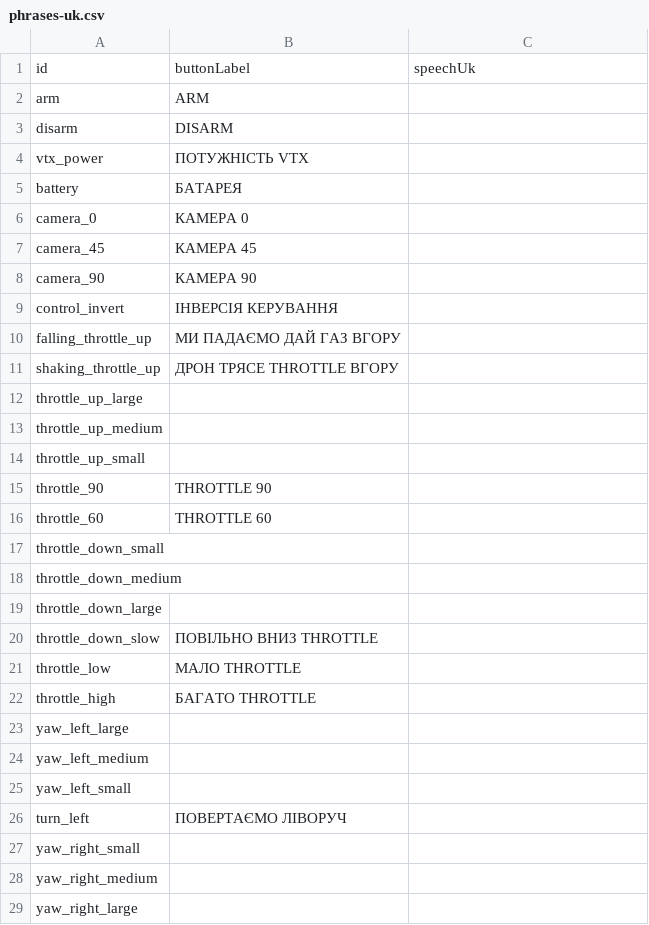
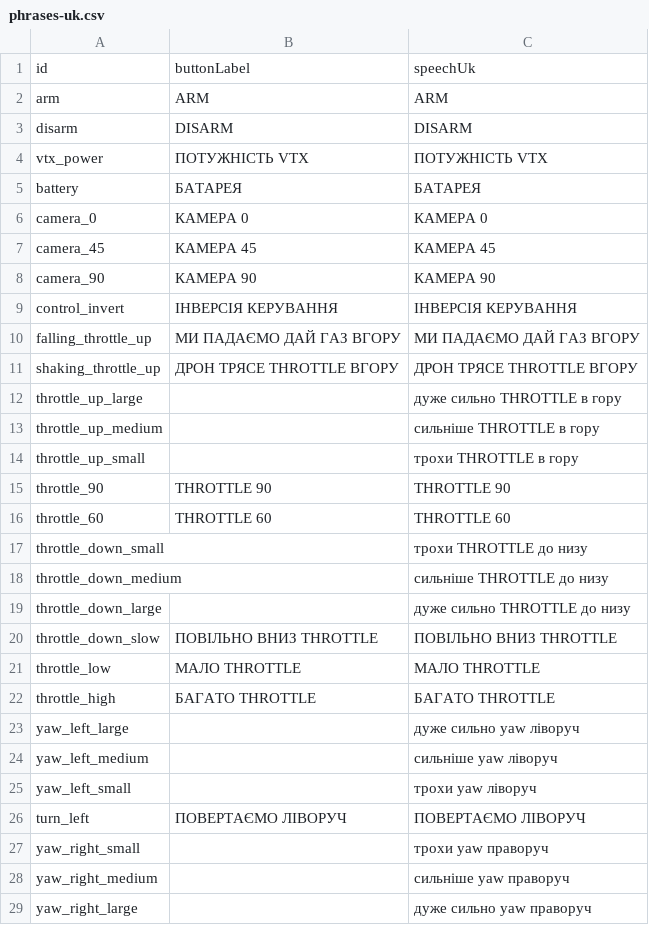
Before and after one commit to hardtmuthsv/fpv-voice-app, a CSV file: phrases-uk.csv, drawn as a sheet; only a part is shown; the diff covers the shown part only.

Commit message:
Import Ukrainian command phrases

```diff
--- a/phrases-uk.csv
+++ b/phrases-uk.csv
@@ -1,29 +1,29 @@
 id,buttonLabel,speechUk
-arm,ARM,
-disarm,DISARM,
-vtx_power,ПОТУЖНІСТЬ VTX,
-battery,БАТАРЕЯ,
-camera_0,КАМЕРА 0,
-camera_45,КАМЕРА 45,
-camera_90,КАМЕРА 90,
-control_invert,ІНВЕРСІЯ КЕРУВАННЯ,
-falling_throttle_up,МИ ПАДАЄМО ДАЙ ГАЗ ВГОРУ,
-shaking_throttle_up,ДРОН ТРЯСЕ THROTTLE ВГОРУ,
-throttle_up_large,,
-throttle_up_medium,,
-throttle_up_small,,
-throttle_90,THROTTLE 90,
-throttle_60,THROTTLE 60,
-throttle_down_small,,
-throttle_down_medium,,
-throttle_down_large,,
-throttle_down_slow,ПОВІЛЬНО ВНИЗ THROTTLE,
-throttle_low,МАЛО THROTTLE,
-throttle_high,БАГАТО THROTTLE,
-yaw_left_large,,
-yaw_left_medium,,
-yaw_left_small,,
-turn_left,ПОВЕРТАЄМО ЛІВОРУЧ,
-yaw_right_small,,
-yaw_right_medium,,
-yaw_right_large,,
+arm,ARM,ARM
+disarm,DISARM,DISARM
+vtx_power,ПОТУЖНІСТЬ VTX,ПОТУЖНІСТЬ VTX
+battery,БАТАРЕЯ,БАТАРЕЯ
+camera_0,КАМЕРА 0,КАМЕРА 0
+camera_45,КАМЕРА 45,КАМЕРА 45
+camera_90,КАМЕРА 90,КАМЕРА 90
+control_invert,ІНВЕРСІЯ КЕРУВАННЯ,ІНВЕРСІЯ КЕРУВАННЯ
+falling_throttle_up,МИ ПАДАЄМО ДАЙ ГАЗ ВГОРУ,МИ ПАДАЄМО ДАЙ ГАЗ ВГОРУ
+shaking_throttle_up,ДРОН ТРЯСЕ THROTTLE ВГОРУ,ДРОН ТРЯСЕ THROTTLE ВГОРУ
+throttle_up_large,,дуже сильно THROTTLE в гору
+throttle_up_medium,,сильніше THROTTLE в гору
+throttle_up_small,,трохи THROTTLE в гору
+throttle_90,THROTTLE 90,THROTTLE 90
+throttle_60,THROTTLE 60,THROTTLE 60
+throttle_down_small,,трохи THROTTLE до низу
+throttle_down_medium,,сильніше THROTTLE до низу
+throttle_down_large,,дуже сильно THROTTLE до низу
+throttle_down_slow,ПОВІЛЬНО ВНИЗ THROTTLE,ПОВІЛЬНО ВНИЗ THROTTLE
+throttle_low,МАЛО THROTTLE,МАЛО THROTTLE
+throttle_high,БАГАТО THROTTLE,БАГАТО THROTTLE
+yaw_left_large,,дуже сильно yaw ліворуч
+yaw_left_medium,,сильніше yaw ліворуч
+yaw_left_small,,трохи yaw ліворуч
+turn_left,ПОВЕРТАЄМО ЛІВОРУЧ,ПОВЕРТАЄМО ЛІВОРУЧ
+yaw_right_small,,трохи yaw праворуч
+yaw_right_medium,,сильніше yaw праворуч
+yaw_right_large,,дуже сильно yaw праворуч
```
Also changed, not shown: 25 edited cells elsewhere in this file, 2 other files.
